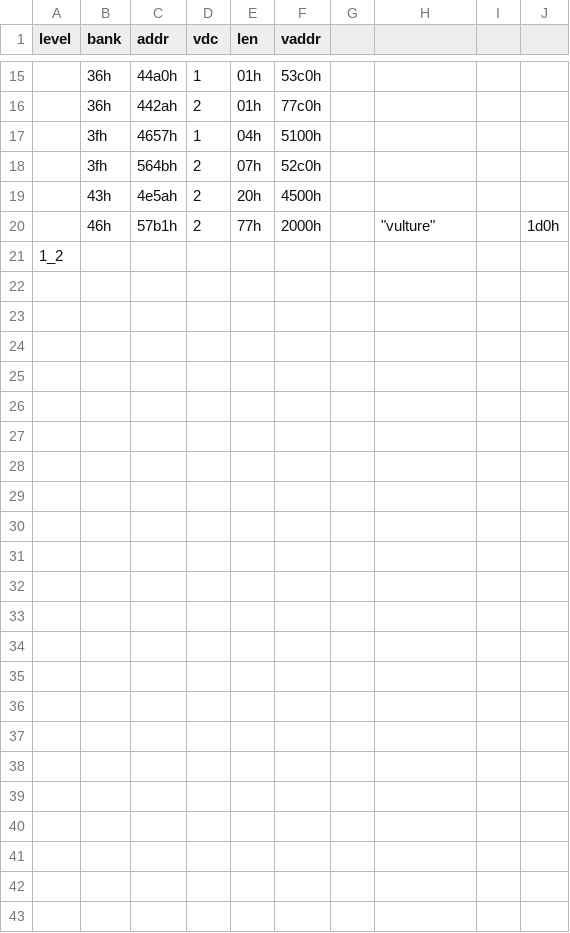
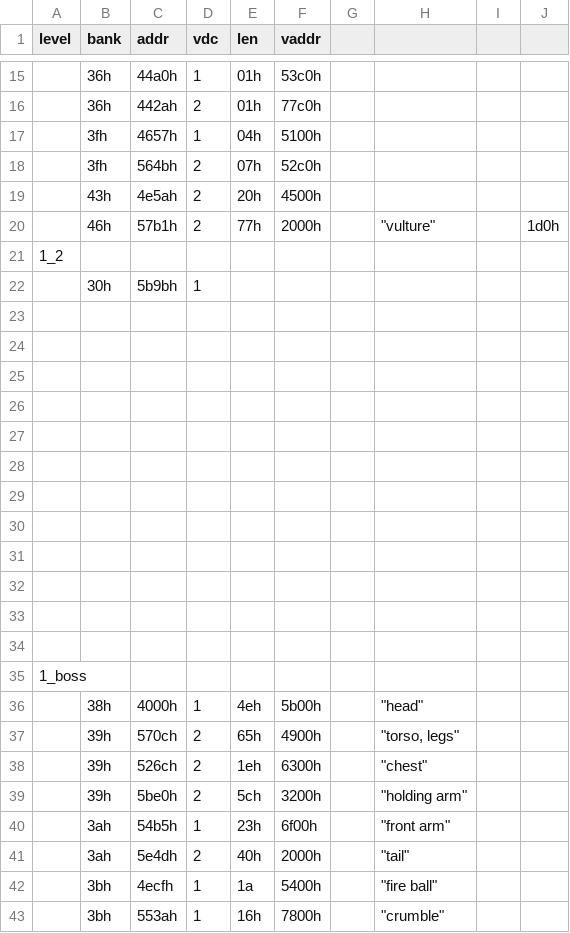
Before and after one commit to Turboxray/SGX__Ghouls_n_Ghost_hack, a CSV file: assets/remapping/map.csv, drawn as a sheet; only a part is shown, gaps mark what is left out; the diff names each change by its address in the sheet, - before the commit and + after, or states it on an @@ line.

```diff
--- a/assets/remapping/map.csv
+++ b/assets/remapping/map.csv
+row 22:  | 30h | 5b9bh | 1
+row 23: (empty)
+row 24: (empty)
+row 25: (empty)
+row 26: (empty)
+row 27: (empty)
+row 28: (empty)
+row 29: (empty)
+row 30: (empty)
+row 31: (empty)
+row 32: (empty)
+row 33: (empty)
+row 34: (empty)
+row 35: 1_boss
+row 36:  | 38h | 4000h | 1 | 4eh | 5b00h |  | "head"
+row 37:  | 39h | 570ch | 2 | 65h | 4900h |  | "torso, legs"
+row 38:  | 39h | 526ch | 2 | 1eh | 6300h |  | "chest"
+row 39:  | 39h | 5be0h | 2 | 5ch | 3200h |  | "holding arm"
+row 40:  | 3ah | 54b5h | 1 | 23h | 6f00h |  | "front arm"
+row 41:  | 3ah | 5e4dh | 2 | 40h | 2000h |  | "tail"
+row 42:  | 3bh | 4ecfh | 1 | 1a | 5400h |  | "fire ball"
+row 43:  | 3bh | 553ah | 1 | 16h | 7800h |  | "crumble"
```
Also changed, not shown: 12 other files.
